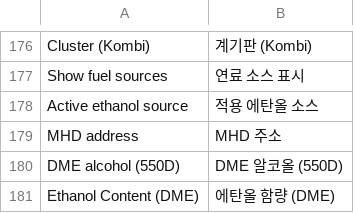
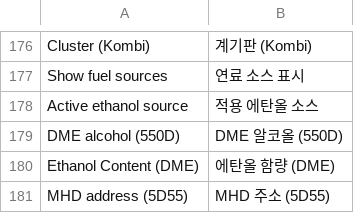
Before and after one commit to alexpereap/pereaperformance-idrive7-apps, a TSV file: kit/runtime/locales/ko.tsv, drawn as a sheet; only a part is shown, gaps mark what is left out; removed rows and columns are numbered as before the commit, all else as after; the diff names each change by its address in the sheet, - before the commit and + after, or states it on an @@ line.

```diff
--- a/kit/runtime/locales/ko.tsv
+++ b/kit/runtime/locales/ko.tsv
-row 179: MHD address | MHD 주소
+row 181: MHD address (5D55) | MHD 주소 (5D55)
```
Also changed, not shown: kit/runtime/locales/ru.tsv, kit/runtime/locales/zh-CN.tsv, 8 other files.
